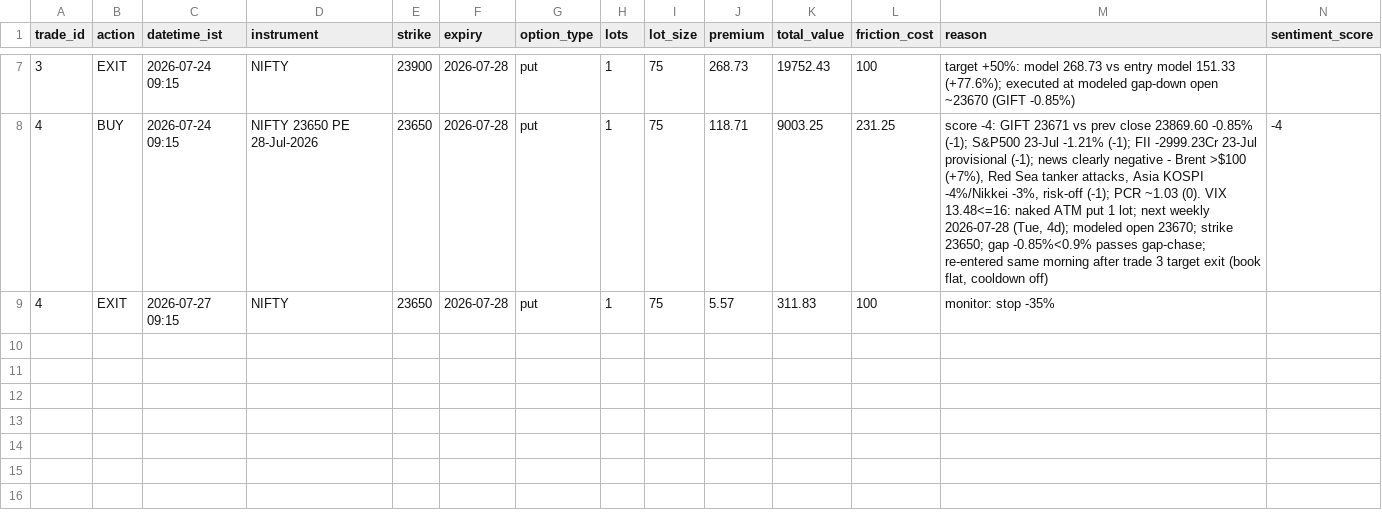
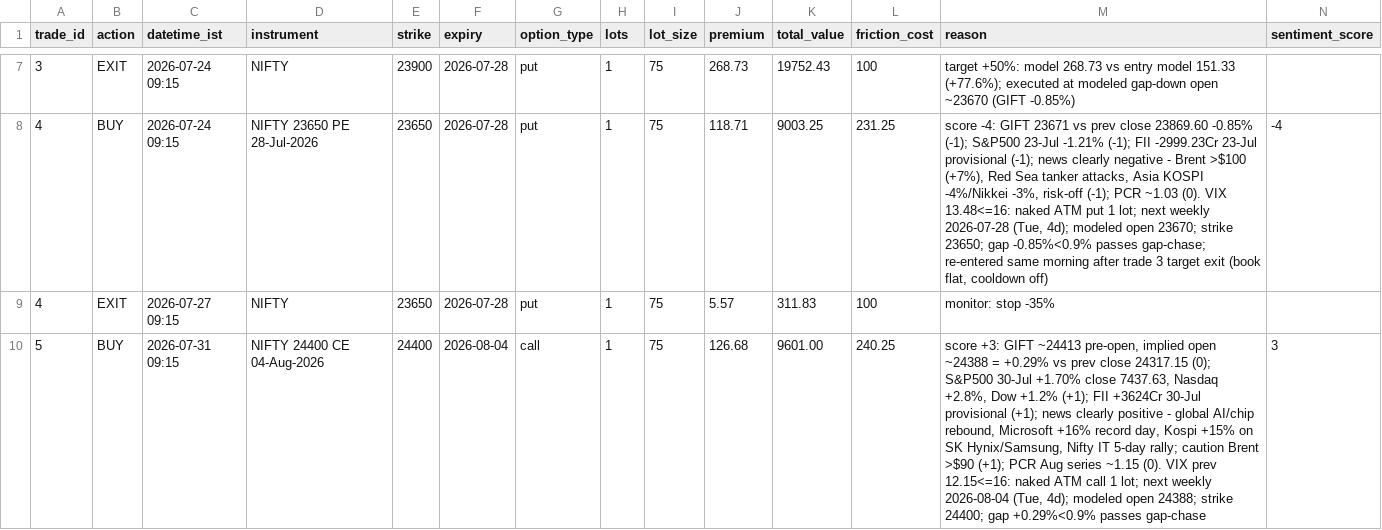
Before and after one commit to ajaiswal1818/nifty-paper-trading, a CSV file: strategies/v3-news-directional/trade_log.csv, drawn as a sheet; only a part is shown, gaps mark what is left out; rows hold the shown columns only; the diff names each change by its address in the sheet, - before the commit and + after, or states it on an @@ line.

```diff
--- a/strategies/v3-news-directional/trade_log.csv
+++ b/strategies/v3-news-directional/trade_log.csv
+row 10: 5 | BUY | 2026-07-31 09:15 | NIFTY 24400 CE 04-Aug-2026 | 24400 | 2026-08-04 | call | 1 | 75 | 126.68 | 9601.00 | 240.25 | score +3: GIFT ~24413 pre-open, implied open ~24388 = +0.29% vs prev close 24317.15 (0); S&P500 30-Jul +1.70% close 7437.63, Nasdaq +2.8%, Dow +1.2% (+1); FII +3624Cr 30-Jul provisional (+1); news clearly positive - global AI/chip rebound, Microsoft +16% record day, Kospi +15% on SK Hynix/Samsung, Nifty IT 5-day rally; caution Brent >$90 (+1); PCR Aug series ~1.15 (0). VIX prev 12.15<=16: naked ATM call 1 lot; next weekly 2026-08-04 (Tue, 4d); modeled open 24388; strike 24400; gap +0.29%<0.9% passes gap-chase | 3
```
Also changed, not shown: strategies/v3-news-directional/equity_curve.csv, strategies/v3-strong/equity_curve.csv, 9 other files.
